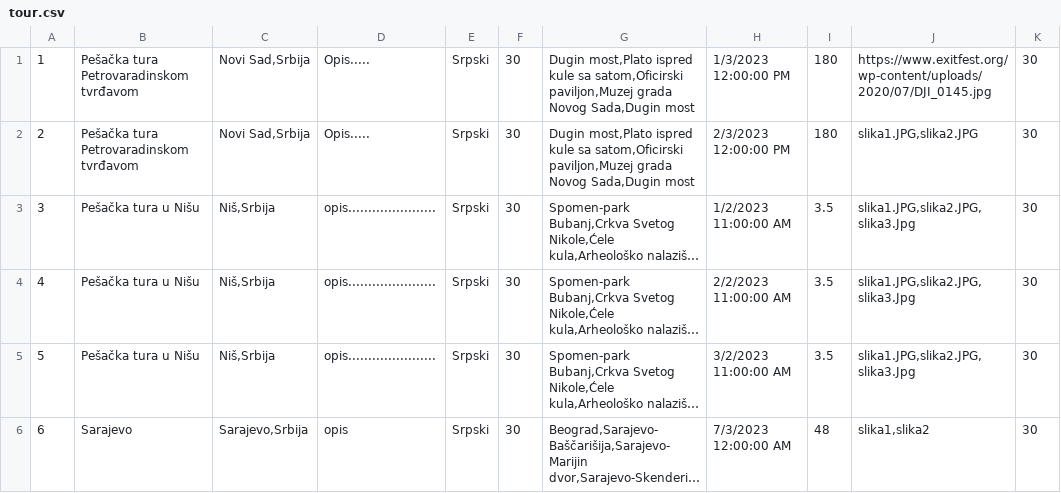
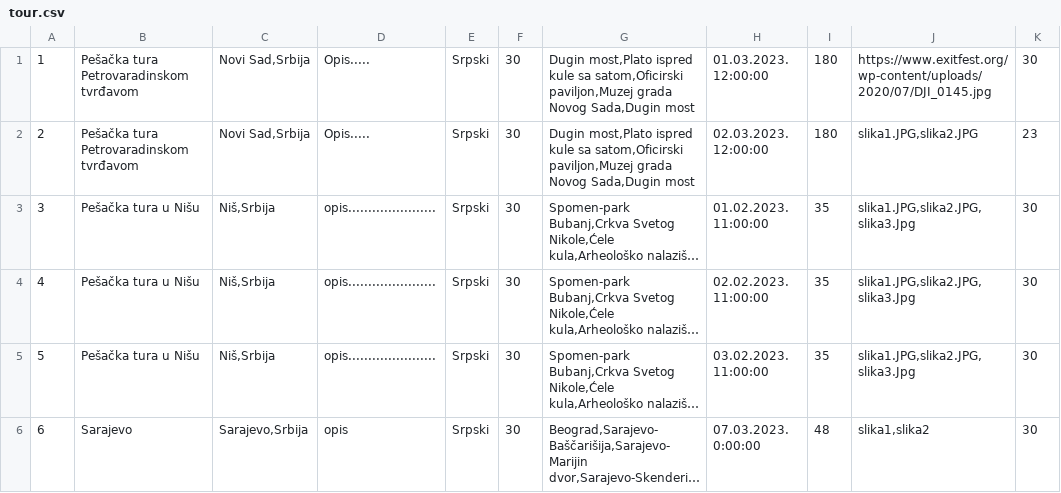
Before and after one commit to jblanusa13/SimsProjekat, a CSV file: ProjectSims/ProjectSims/Resources/Data/tour.csv, drawn as a sheet; long unchanged cells end in …; the diff names each change by its address in the sheet, - before the commit and + after, or states it on an @@ line.

```diff
--- a/ProjectSims/ProjectSims/Resources/Data/tour.csv
+++ b/ProjectSims/ProjectSims/Resources/Data/tour.csv
-H1: 1/3/2023 12:00:00 PM
+H1: 01.03.2023. 12:00:00
-H2: 2/3/2023 12:00:00 PM
+H2: 02.03.2023. 12:00:00
-K2: 30
+K2: 23
-H3: 1/2/2023 11:00:00 AM
+H3: 01.02.2023. 11:00:00
-I3:I5: 3.5
+I3:I5: 35
-H4: 2/2/2023 11:00:00 AM
+H4: 02.02.2023. 11:00:00
-H5: 3/2/2023 11:00:00 AM
+H5: 03.02.2023. 11:00:00
-H6: 7/3/2023 12:00:00 AM
+H6: 07.03.2023. 0:00:00
```
Also changed, not shown: 8 other files.
